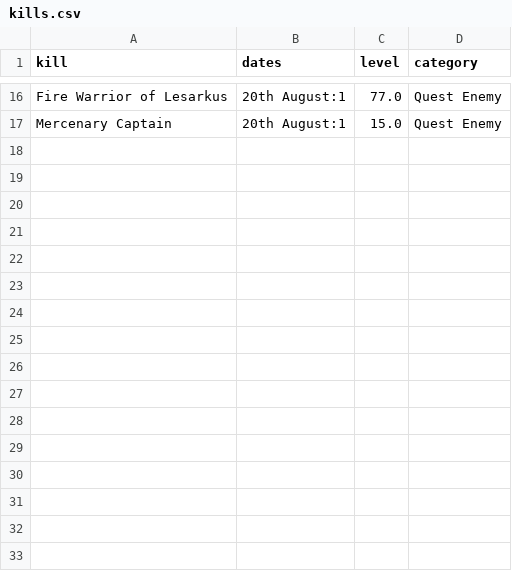
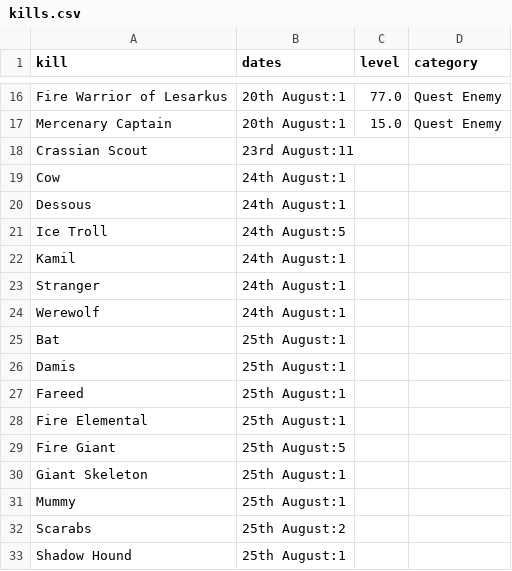
Before and after one commit to musomaddie/runemetricsData, a CSV file: kills.csv, drawn as a sheet; only a part is shown, gaps mark what is left out.

Commit message:
Added more days of drops and kills. Up to the 25th August

```diff
--- a/kills.csv
+++ b/kills.csv
@@ -17 +17,17 @@ Fire Warrior of Lesarkus,20th August:1,77.0,Quest Enemy
 Mercenary Captain,20th August:1,15.0,Quest Enemy
+Crassian Scout,23rd August:11,,
+Cow,24th August:1,,
+Dessous,24th August:1,,
+Ice Troll,24th August:5,,
+Kamil,24th August:1,,
+Stranger,24th August:1,,
+Werewolf,24th August:1,,
+Bat,25th August:1,,
+Damis,25th August:1,,
+Fareed,25th August:1,,
+Fire Elemental,25th August:1,,
+Fire Giant,25th August:5,,
+Giant Skeleton,25th August:1,,
+Mummy,25th August:1,,
+Scarabs,25th August:2,,
+Shadow Hound,25th August:1,,
```
Also changed, not shown: drops.csv.
